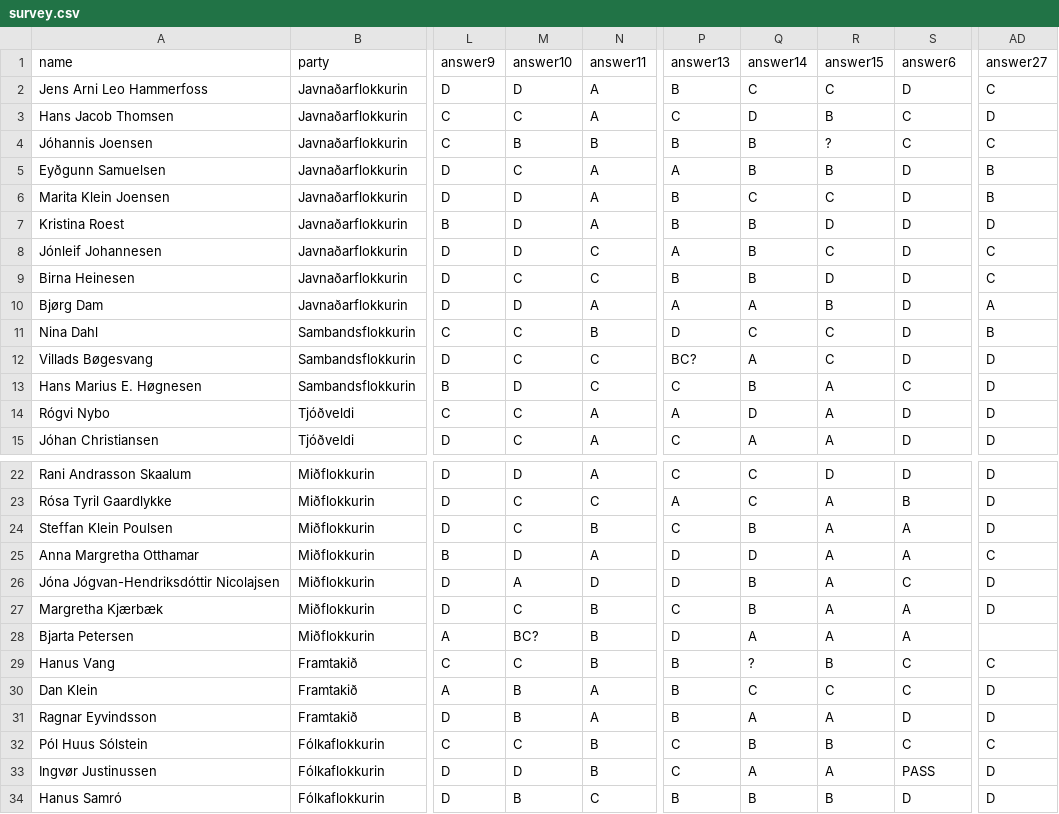
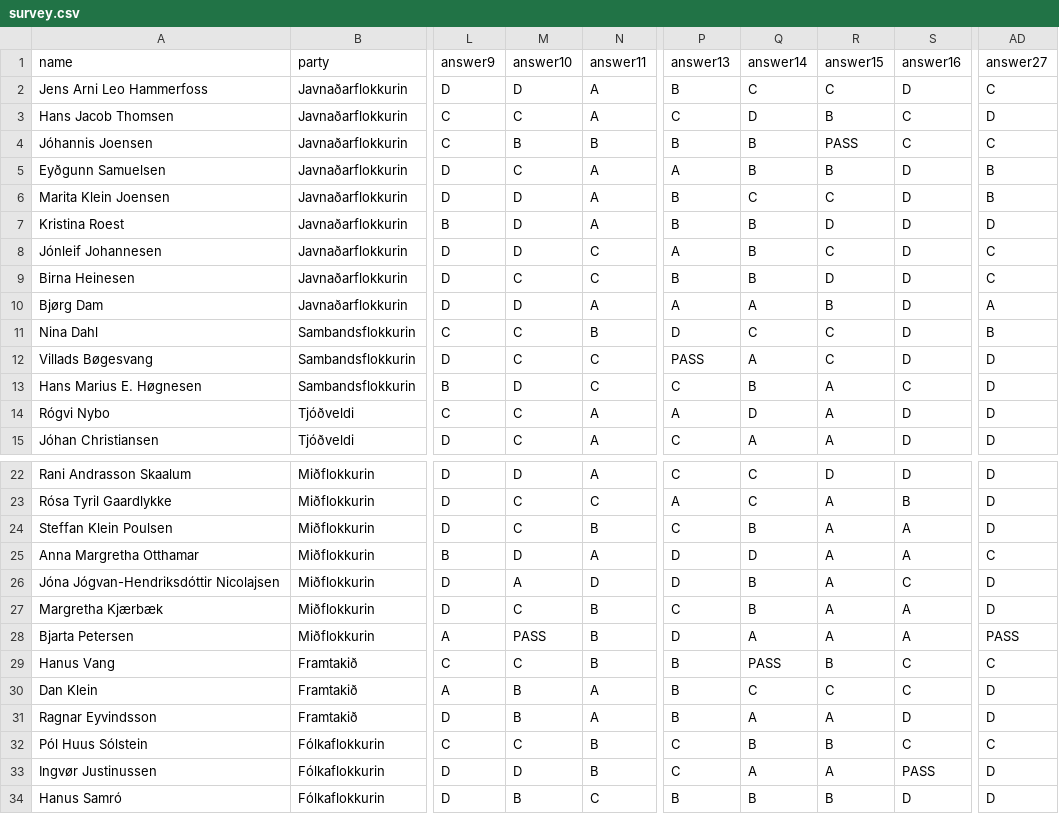
Before and after one commit to amandaschjoermann/minna-survey, a CSV file: db/survey.csv, drawn as a sheet; only a part is shown, gaps mark what is left out; the diff names each change by its address in the sheet, - before the commit and + after, or states it on an @@ line.

```diff
--- a/db/survey.csv
+++ b/db/survey.csv
-S1: answer6
+S1: answer16
-R4: ?
+R4: PASS
-P12: BC?
+P12: PASS
-M28: BC?
+M28: PASS
-AD28: (empty)
+AD28: PASS
-Q29: ?
+Q29: PASS
```
Also changed, not shown: 9 other files.
